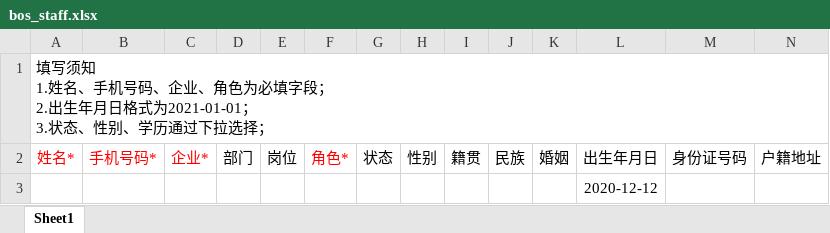
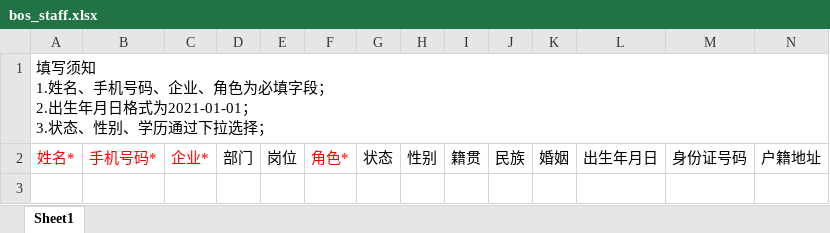
Before and after one commit to xufan-coder/user-system, an Excel workbook: src/main/resources/static/template/bos_staff.xlsx, sheet Sheet1, drawn as a sheet; only a part is shown; values as stored, in another font and other column widths than the file's, no borders; rows hold the shown columns only; the diff names each change by its address in the sheet, - before the commit and + after, or states it on an @@ line.

```diff
--- a/src/main/resources/static/template/bos_staff.xlsx (sheet Sheet1)
+++ b/src/main/resources/static/template/bos_staff.xlsx (sheet Sheet1)
-row 3:  |  |  |  |  |  |  |  |  |  |  | 2020-12-12
```
Also changed, not shown: src/main/resources/static/template/crm_staff.xlsx.
